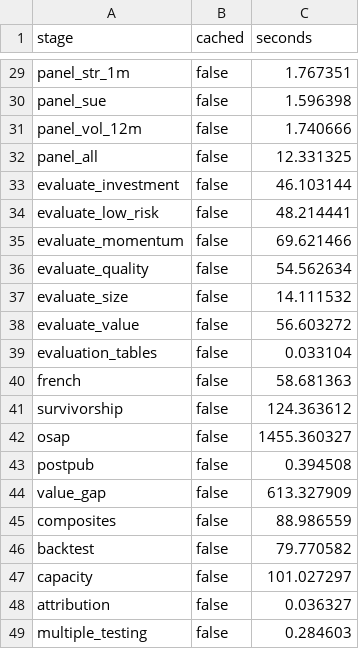
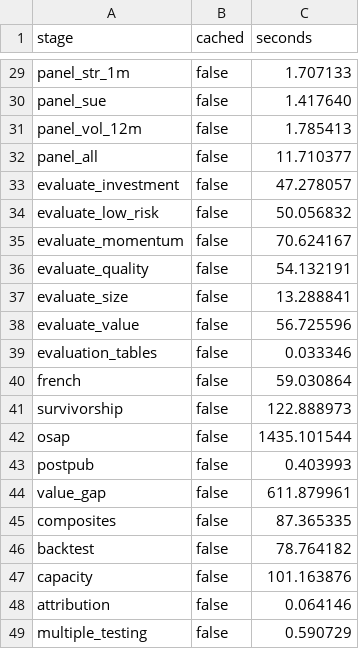
Before and after one commit to avmhdt/equity-factor-pipeline, a CSV file: results/tables/pipeline_timings.csv, drawn as a sheet; only a part is shown, gaps mark what is left out; the diff covers the shown part only; the diff names each change by its address in the sheet, - before the commit and + after, or states it on an @@ line.

```diff
--- a/results/tables/pipeline_timings.csv
+++ b/results/tables/pipeline_timings.csv
-C29 (seconds): 1.767351
+C29 (seconds): 1.707133
-C30 (seconds): 1.596398
+C30 (seconds): 1.417640
-C31 (seconds): 1.740666
+C31 (seconds): 1.785413
-C32 (seconds): 12.331325
+C32 (seconds): 11.710377
-C33 (seconds): 46.103144
+C33 (seconds): 47.278057
-C34 (seconds): 48.214441
+C34 (seconds): 50.056832
-C35 (seconds): 69.621466
+C35 (seconds): 70.624167
-C36 (seconds): 54.562634
+C36 (seconds): 54.132191
-C37 (seconds): 14.111532
+C37 (seconds): 13.288841
-C38 (seconds): 56.603272
+C38 (seconds): 56.725596
-C39 (seconds): 0.033104
+C39 (seconds): 0.033346
-C40 (seconds): 58.681363
+C40 (seconds): 59.030864
-C41 (seconds): 124.363612
+C41 (seconds): 122.888973
-C42 (seconds): 1455.360327
+C42 (seconds): 1435.101544
-C43 (seconds): 0.394508
+C43 (seconds): 0.403993
-C44 (seconds): 613.327909
+C44 (seconds): 611.879961
-C45 (seconds): 88.986559
+C45 (seconds): 87.365335
-C46 (seconds): 79.770582
+C46 (seconds): 78.764182
-C47 (seconds): 101.027297
+C47 (seconds): 101.163876
-C48 (seconds): 0.036327
+C48 (seconds): 0.064146
-C49 (seconds): 0.284603
+C49 (seconds): 0.590729
```
Also changed, not shown: 28 edited cells elsewhere in this file, results/tables/attribution.csv, 32 other files.
